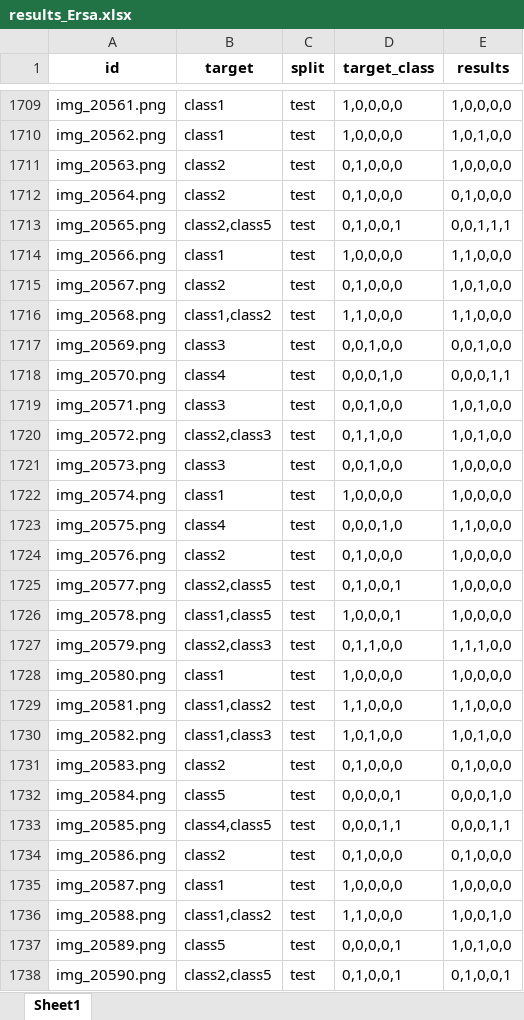
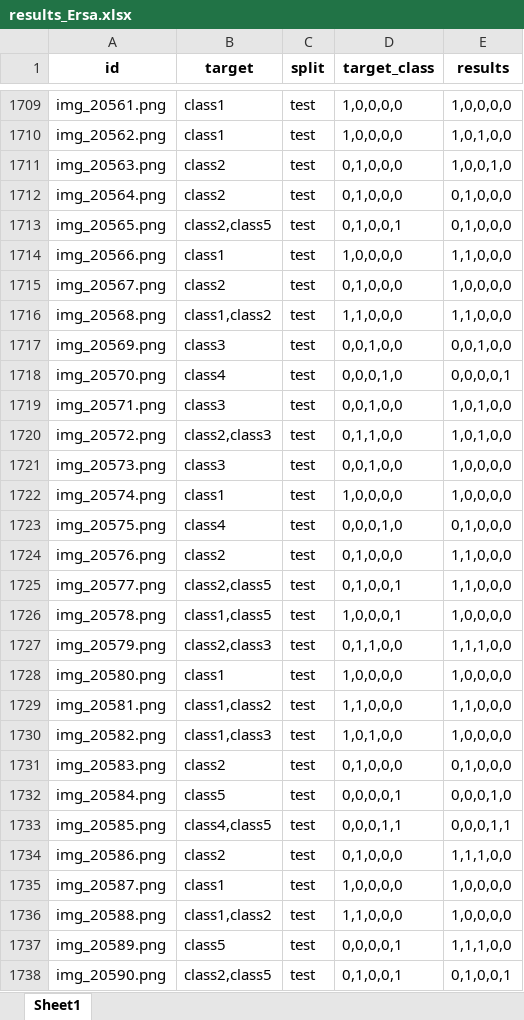
Before and after one commit to aminbakhshi00/ChestXRay-CNN-Classifier, an Excel workbook: results_Ersa.xlsx, sheet Sheet1, drawn as a sheet; only a part is shown, gaps mark what is left out; values as stored, in another font and other column widths than the file's, no borders; the diff covers the shown part only; the diff names each change by its address in the sheet, - before the commit and + after, or states it on an @@ line.

```diff
--- a/results_Ersa.xlsx (sheet Sheet1)
+++ b/results_Ersa.xlsx (sheet Sheet1)
-E1711 (results): 1,0,0,0,0
+E1711 (results): 1,0,0,1,0
-E1713 (results): 0,0,1,1,1
+E1713 (results): 0,1,0,0,0
-E1715 (results): 1,0,1,0,0
+E1715 (results): 1,0,0,0,0
-E1718 (results): 0,0,0,1,1
+E1718 (results): 0,0,0,0,1
-E1723 (results): 1,1,0,0,0
+E1723 (results): 0,1,0,0,0
-E1724:E1725 (results): 1,0,0,0,0
+E1724:E1725 (results): 1,1,0,0,0
-E1730 (results): 1,0,1,0,0
+E1730 (results): 1,0,0,0,0
-E1734 (results): 0,1,0,0,0
+E1734 (results): 1,1,1,0,0
-E1736 (results): 1,0,0,1,0
+E1736 (results): 1,0,0,0,0
-E1737 (results): 1,0,1,0,0
+E1737 (results): 1,1,1,0,0
```
Also changed, not shown: 1731 edited cells elsewhere in this sheet, 4 other files.
